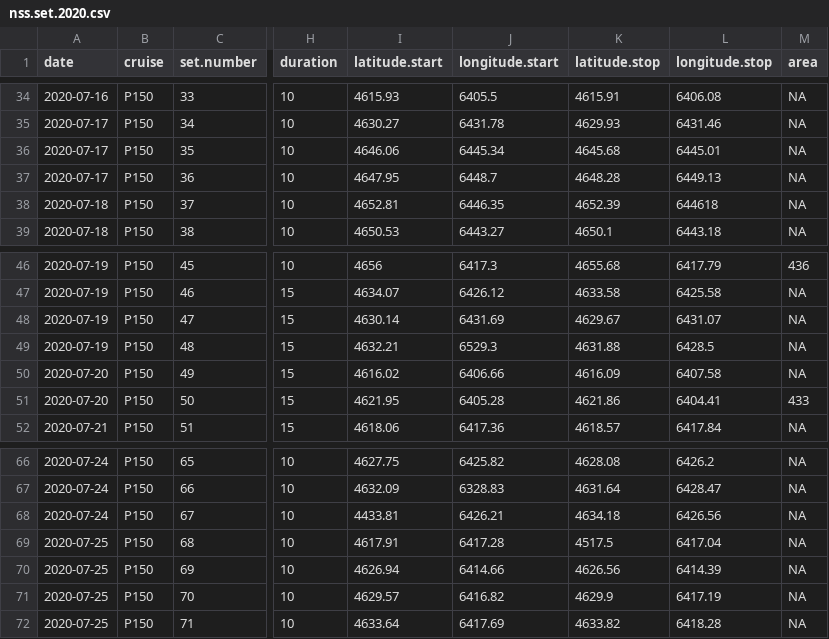
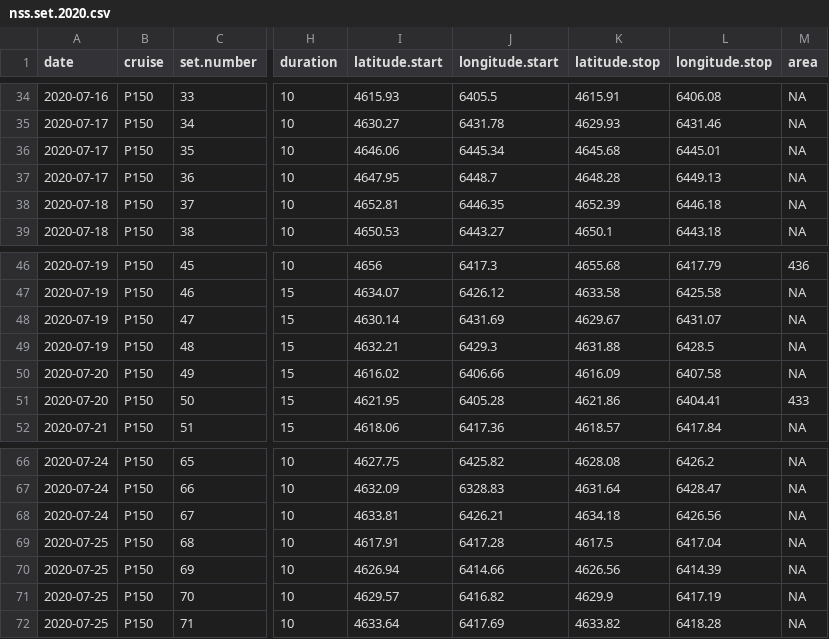
Before and after one commit to TobieSurette/gulf.data, a CSV file: inst/extdata/nss.set.2020.csv, drawn as a sheet; only a part is shown, gaps mark what is left out; the diff names each change by its address in the sheet, - before the commit and + after, or states it on an @@ line.

```diff
--- a/inst/extdata/nss.set.2020.csv
+++ b/inst/extdata/nss.set.2020.csv
-L38 (longitude.stop): 644618
+L38 (longitude.stop): 6446.18
-J49 (longitude.start): 6529.3
+J49 (longitude.start): 6429.3
-I68 (latitude.start): 4433.81
+I68 (latitude.start): 4633.81
-K69 (latitude.stop): 4517.5
+K69 (latitude.stop): 4617.5
```
Also changed, not shown: 13 other files.
